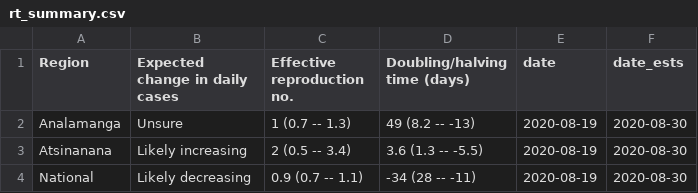
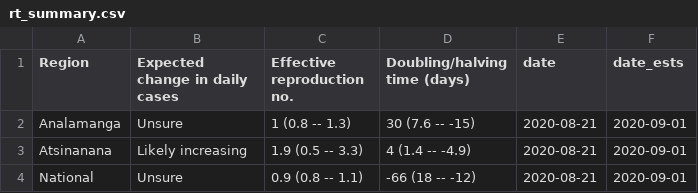
Before and after one commit to labmetcalf/mada-rt, a CSV file: latest/rt_summary.csv, drawn as a sheet.

```diff
--- a/latest/rt_summary.csv
+++ b/latest/rt_summary.csv
@@ -1,4 +1,4 @@
 Region,Expected change in daily cases,Effective reproduction no.,Doubling/halving time (days),date,date_ests
-Analamanga,Unsure,1 (0.7 -- 1.3),49 (8.2 -- -13),2020-08-19,2020-08-30
-Atsinanana,Likely increasing,2 (0.5 -- 3.4),3.6 (1.3 -- -5.5),2020-08-19,2020-08-30
-National,Likely decreasing,0.9 (0.7 -- 1.1),-34 (28 -- -11),2020-08-19,2020-08-30
+Analamanga,Unsure,1 (0.8 -- 1.3),30 (7.6 -- -15),2020-08-21,2020-09-01
+Atsinanana,Likely increasing,1.9 (0.5 -- 3.3),4 (1.4 -- -4.9),2020-08-21,2020-09-01
+National,Unsure,0.9 (0.8 -- 1.1),-66 (18 -- -12),2020-08-21,2020-09-01
```
Also changed, not shown: latest/nowcast.csv, latest/rt_ests.csv.
